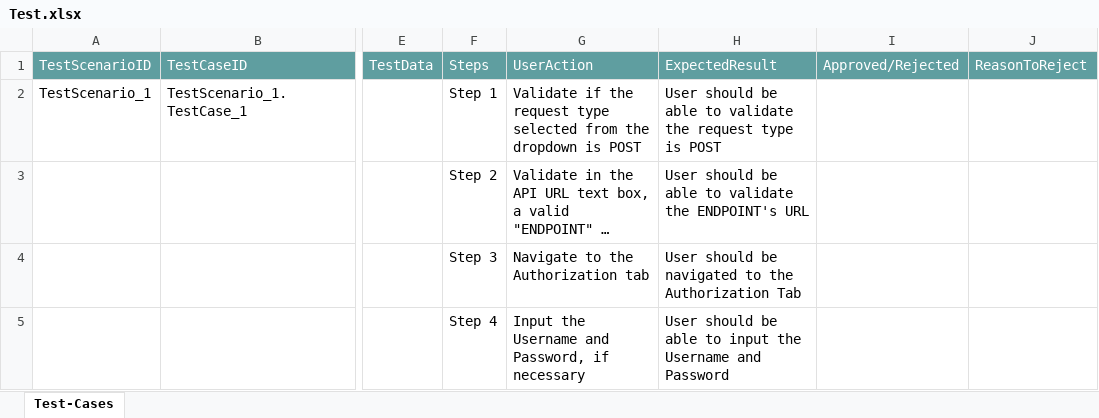
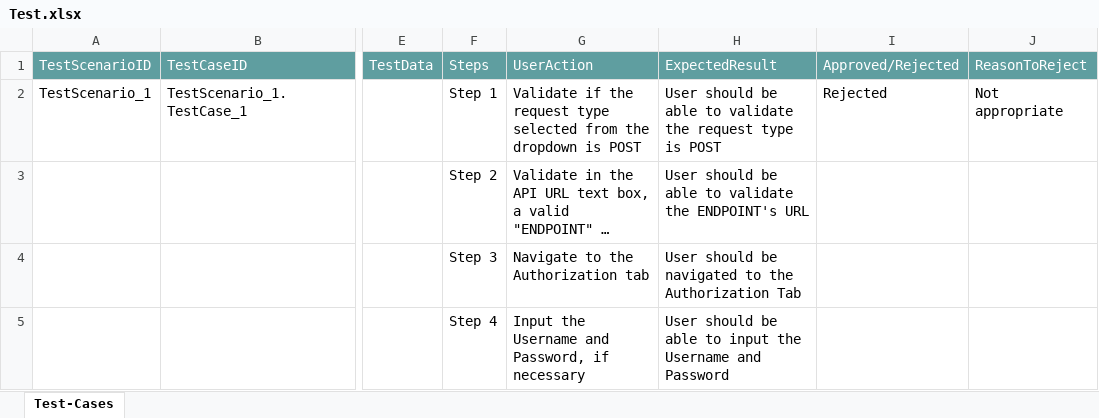
Before and after one commit to ShaikMohamedIrfan/TestApi001, an Excel workbook: Test.xlsx, sheet Test-Cases, drawn as a sheet; only a part is shown, gaps mark what is left out; long unchanged cells end in …; values as stored, in another font and other column widths than the file's, no borders; table styles not drawn; the diff names each change by its address in the sheet, - before the commit and + after, or states it on an @@ line.

Commit message:
Add files via upload

```diff
--- a/Test.xlsx (sheet Test-Cases)
+++ b/Test.xlsx (sheet Test-Cases)
-I2: (empty)
+I2: Rejected
-J2: (empty)
+J2: Not appropriate
```
